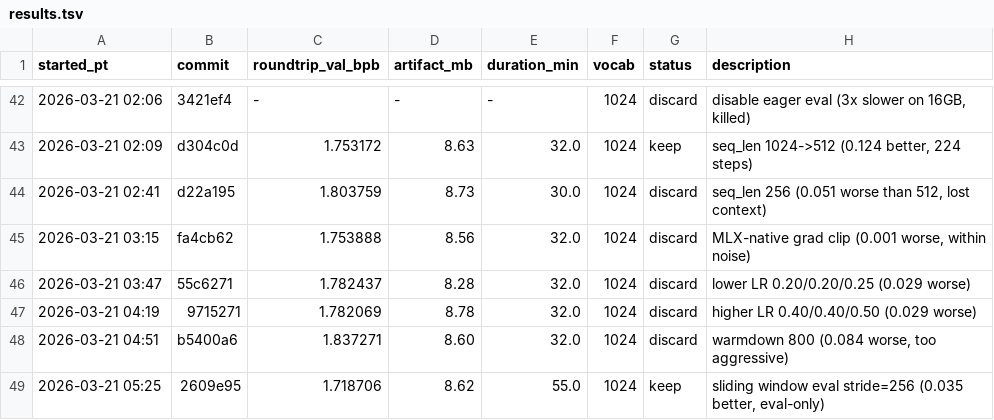
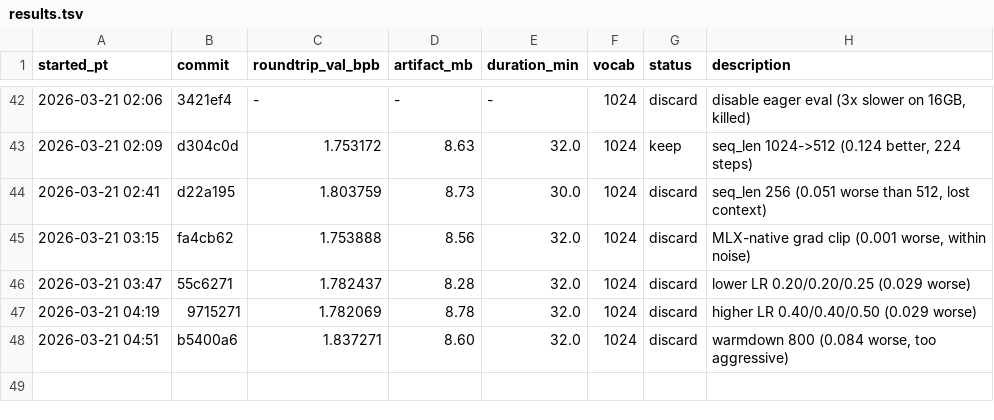
Before and after one commit to joyceyan/parameter-golf-fork, a TSV file: results.tsv, drawn as a sheet; only a part is shown, gaps mark what is left out.

Commit message:
Revert "experiment 49: lower WD 0.32->0.24 (compensate for more steps with seq=512)"
This reverts commit f26a083c55831f369246bc22f5ad068d95f31017.

```diff
--- a/results.tsv
+++ b/results.tsv
@@ -48,2 +48 @@ started_pt	commit	roundtrip_val_bpb	artifact_mb	duration_min	vocab	status	descri
 2026-03-21 04:51	b5400a6	1.837271	8.60	32.0	1024	discard	warmdown 800 (0.084 worse, too aggressive)
-2026-03-21 05:25	2609e95	1.718706	8.62	55.0	1024	keep	sliding window eval stride=256 (0.035 better, eval-only)
```
Also changed, not shown: 3 other files.
